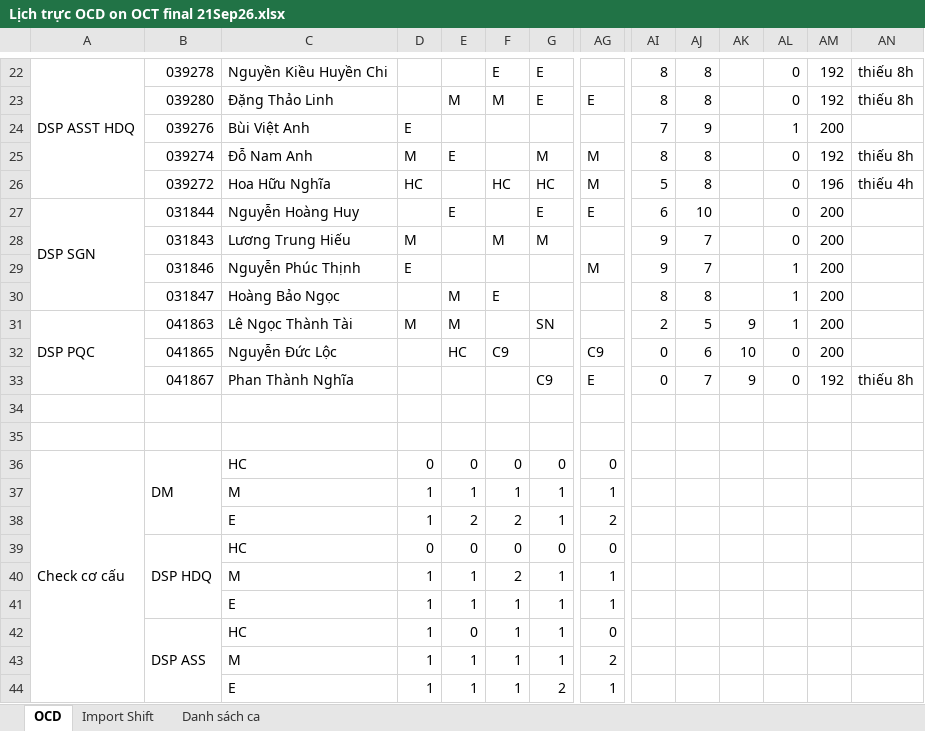
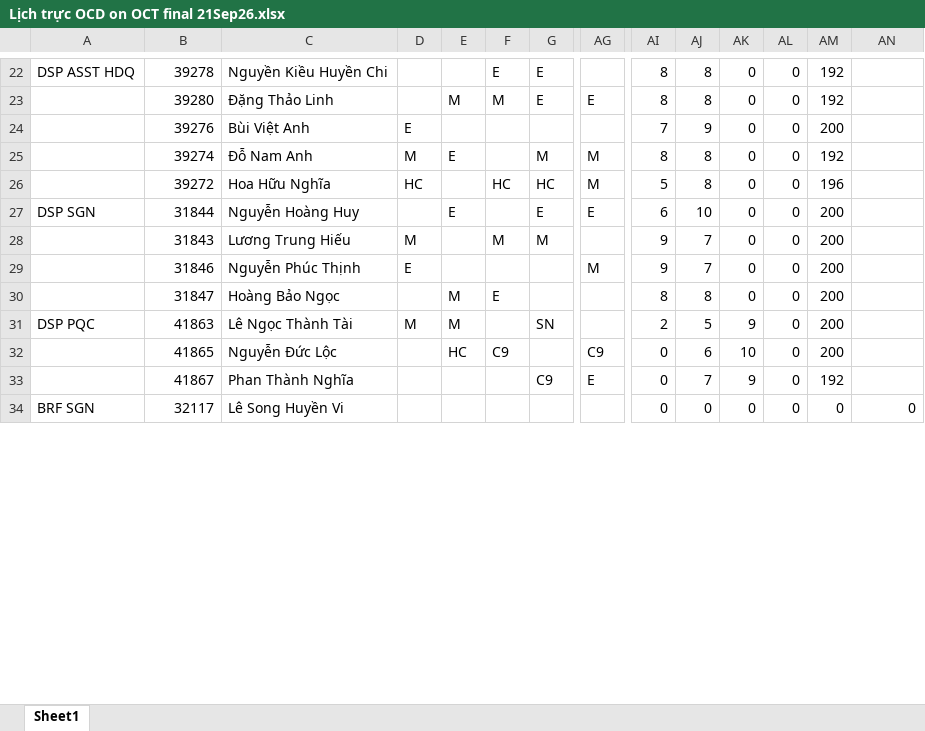
Before and after one commit to dispatchpqc/crewlist-dsp-asst, an Excel workbook: data/2026/10.2026/Lịch trực OCD on OCT final 21Sep26.xlsx, sheet Sheet1, drawn as a sheet; only a part is shown, gaps mark what is left out; values as stored, in another font and other column widths than the file's, no cell formats; charts and pictures and conditional formats not drawn; removed rows and columns are numbered as before the commit, all else as after; rows hold the shown columns only; the diff covers the shown part only; the diff names each change by its address in the sheet, - before the commit and + after, or states it on an @@ line.

```diff
--- a/data/2026/10.2026/Lịch trực OCD on OCT final 21Sep26.xlsx (sheet Sheet1)
+++ b/data/2026/10.2026/Lịch trực OCD on OCT final 21Sep26.xlsx (sheet Sheet1)
-sheet tab: OCD
+sheet tab: Sheet1
-sheet tab: Import Shift
-sheet tab: Danh sách ca
-A22:A26 merged
-B22: 039278
+B22: 39278
-AK22:AK30: (empty)
+AK22:AK30: 0
-AN22:AN23: thiếu 8h
+AN22:AN23: (empty)
-B23: 039280
+B23: 39280
-B24: 039276
+B24: 39276
-AL24: 1
+AL24: 0
-B25: 039274
+B25: 39274
-AN25: thiếu 8h
+AN25: (empty)
-B26: 039272
+B26: 39272
-AN26: thiếu 4h
+AN26: (empty)
-A27:A30 merged
-B27: 031844
+B27: 31844
-B28: 031843
+B28: 31843
-B29: 031846
+B29: 31846
-AL29:AL31: 1
+AL29:AL31: 0
-B30: 031847
+B30: 31847
-A31:A33 merged
-B31: 041863
+B31: 41863
-B32: 041865
+B32: 41865
-B33: 041867
+B33: 41867
-AN33: thiếu 8h
+AN33: (empty)
-row 34: (empty)
-row 34: (empty)
+row 34: BRF SGN | 32117 | Lê Song Huyền Vi |  |  |  |  |  | 0 | 0 | 0 | 0 | 0 | 0
-row 36: Check cơ cấu | DM | HC | 0 | 0 | 0 | 0 | 0
-row 37:  |  | M | 1 | 1 | 1 | 1 | 1
-row 38:  |  | E | 1 | 2 | 2 | 1 | 2
-row 39:  | DSP HDQ | HC | 0 | 0 | 0 | 0 | 0
-row 40:  |  | M | 1 | 1 | 2 | 1 | 1
-row 41:  |  | E | 1 | 1 | 1 | 1 | 1
-row 42:  | DSP ASS | HC | 1 | 0 | 1 | 1 | 0
-row 43:  |  | M | 1 | 1 | 1 | 1 | 2
-row 44:  |  | E | 1 | 1 | 1 | 2 | 1
```
Also changed, not shown: 3 added rows, 22 removed rows, 85 edited cells and merged cells elsewhere in this sheet, cell formats, formulas that keep their value, charts or pictures.
